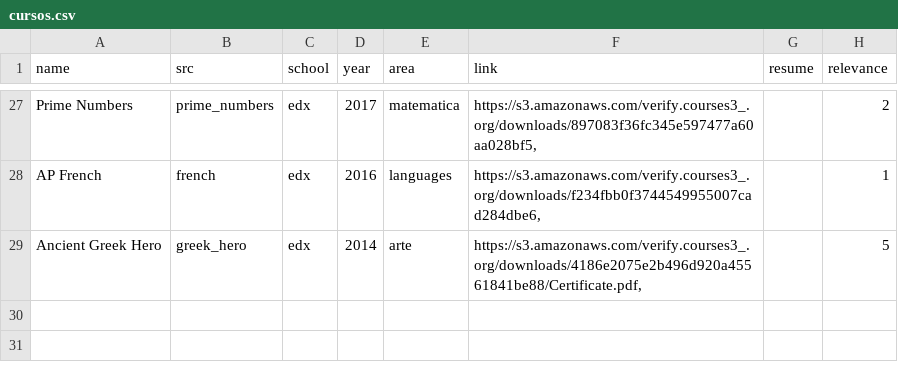
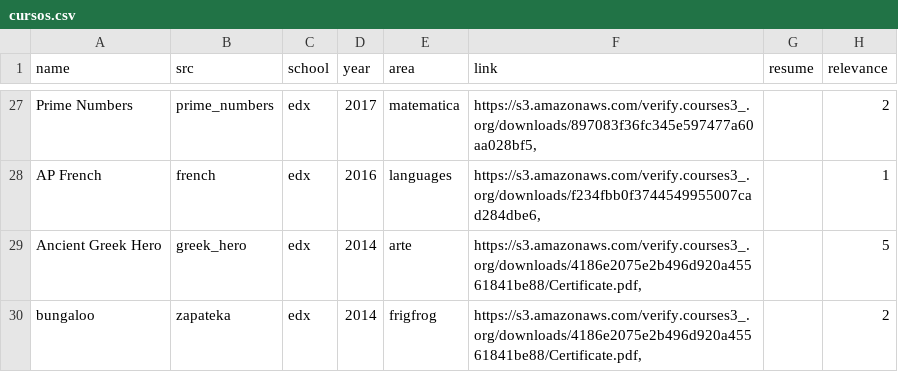
Before and after one commit to ivanguillermo/ivanguillermo.github.io, a CSV file: cursos.csv, drawn as a sheet; only a part is shown, gaps mark what is left out; the diff names each change by its address in the sheet, - before the commit and + after, or states it on an @@ line.

Commit message:
Add files via upload

```diff
--- a/cursos.csv
+++ b/cursos.csv
+row 30: bungaloo | zapateka | edx | 2014 | frigfrog | https://s3.amazonaws.com/verify.courses3_.org/downloads/4186e2075e2b496d920a45561841be88/Certificate.pdf, |  | 2
```
